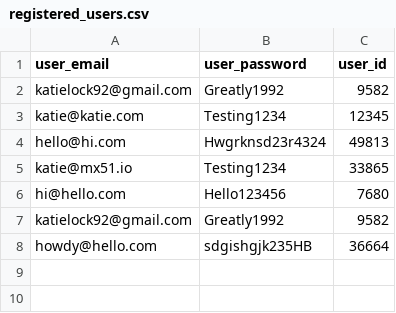
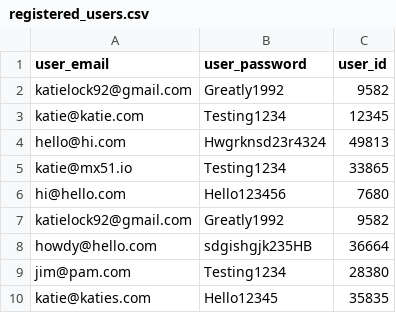
Before and after one commit to katielock92/CA-T1A3, a CSV file: src/registered_users.csv, drawn as a sheet.

```diff
--- a/src/registered_users.csv
+++ b/src/registered_users.csv
@@ -8 +8,3 @@ katielock92@gmail.com,Greatly1992,9582
 howdy@hello.com,sdgishgjk235HB,36664
+jim@pam.com,Testing1234,28380
+katie@katies.com,Hello12345,35835
```
Also changed, not shown: 3 other files.
